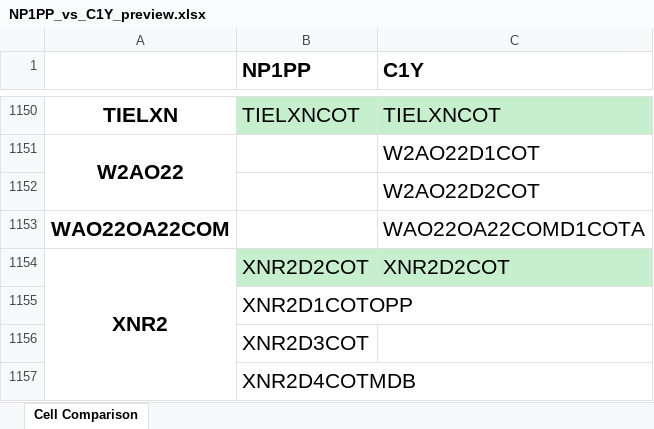
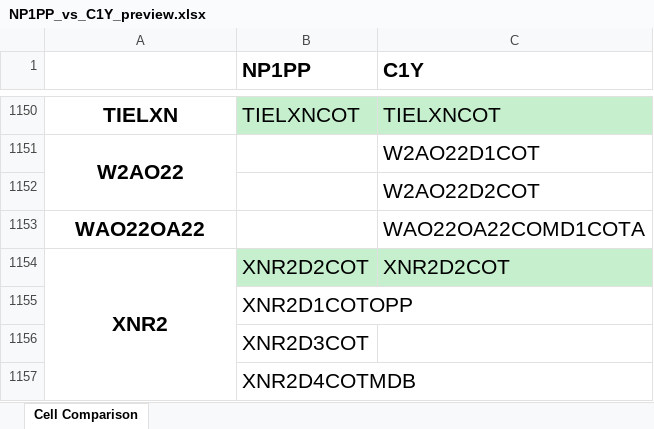
Before and after one commit to EsaLongs/lib-cell-compare, an Excel workbook: preview/NP1PP_vs_C1Y_preview.xlsx, sheet Cell Comparison, drawn as a sheet; only a part is shown, gaps mark what is left out; values as stored, in another font and other column widths than the file's, no borders; the diff names each change by its address in the sheet, - before the commit and + after, or states it on an @@ line.

```diff
--- a/preview/NP1PP_vs_C1Y_preview.xlsx (sheet Cell Comparison)
+++ b/preview/NP1PP_vs_C1Y_preview.xlsx (sheet Cell Comparison)
-A1153: WAO22OA22COM
+A1153: WAO22OA22
```
Also changed, not shown: 4 other files.
